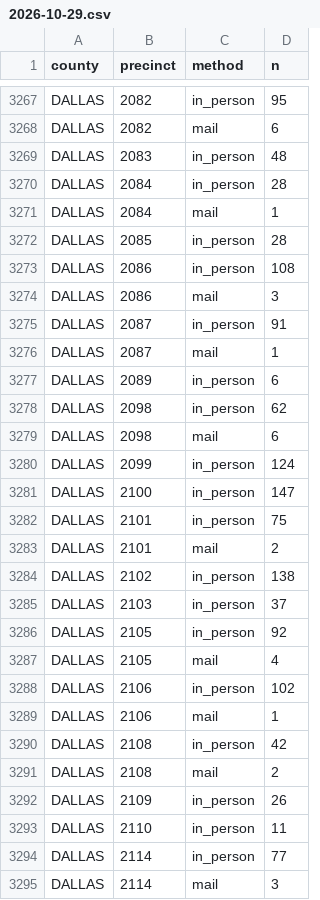
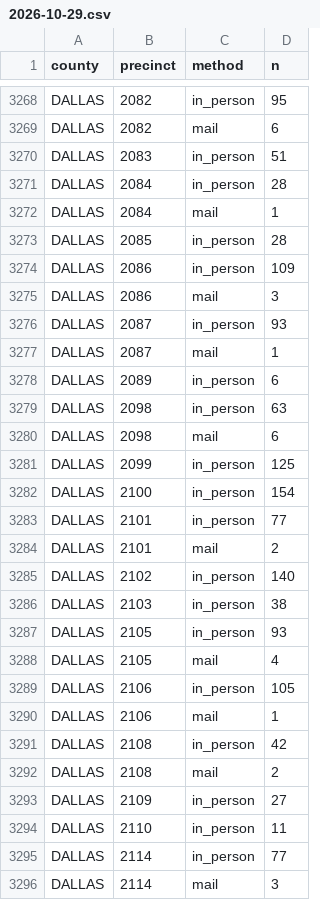
Before and after one commit to homedoctorpro/election-tracker, a CSV file: data/history/tx_precincts/2026-10-29.csv, drawn as a sheet; only a part is shown, gaps mark what is left out; the diff covers the shown part only.

```diff
--- a/data/history/tx_precincts/2026-10-29.csv
+++ b/data/history/tx_precincts/2026-10-29.csv
@@ -3268,3 +3269,3 @@ DALLAS,2082,in_person,95
 DALLAS,2082,mail,6
-DALLAS,2083,in_person,48
+DALLAS,2083,in_person,51
 DALLAS,2084,in_person,28
@@ -3272,18 +3273,18 @@ DALLAS,2084,mail,1
 DALLAS,2085,in_person,28
-DALLAS,2086,in_person,108
+DALLAS,2086,in_person,109
 DALLAS,2086,mail,3
-DALLAS,2087,in_person,91
+DALLAS,2087,in_person,93
 DALLAS,2087,mail,1
 DALLAS,2089,in_person,6
-DALLAS,2098,in_person,62
+DALLAS,2098,in_person,63
 DALLAS,2098,mail,6
-DALLAS,2099,in_person,124
-DALLAS,2100,in_person,147
-DALLAS,2101,in_person,75
+DALLAS,2099,in_person,125
+DALLAS,2100,in_person,154
+DALLAS,2101,in_person,77
 DALLAS,2101,mail,2
-DALLAS,2102,in_person,138
-DALLAS,2103,in_person,37
-DALLAS,2105,in_person,92
+DALLAS,2102,in_person,140
+DALLAS,2103,in_person,38
+DALLAS,2105,in_person,93
 DALLAS,2105,mail,4
-DALLAS,2106,in_person,102
+DALLAS,2106,in_person,105
 DALLAS,2106,mail,1
@@ -3291,3 +3292,3 @@ DALLAS,2108,in_person,42
 DALLAS,2108,mail,2
-DALLAS,2109,in_person,26
+DALLAS,2109,in_person,27
 DALLAS,2110,in_person,11
```
Also changed, not shown: 1 added row and 164 edited cells elsewhere in this file, data/history/tx_precincts/2026-10-30.csv, 11 other files.
